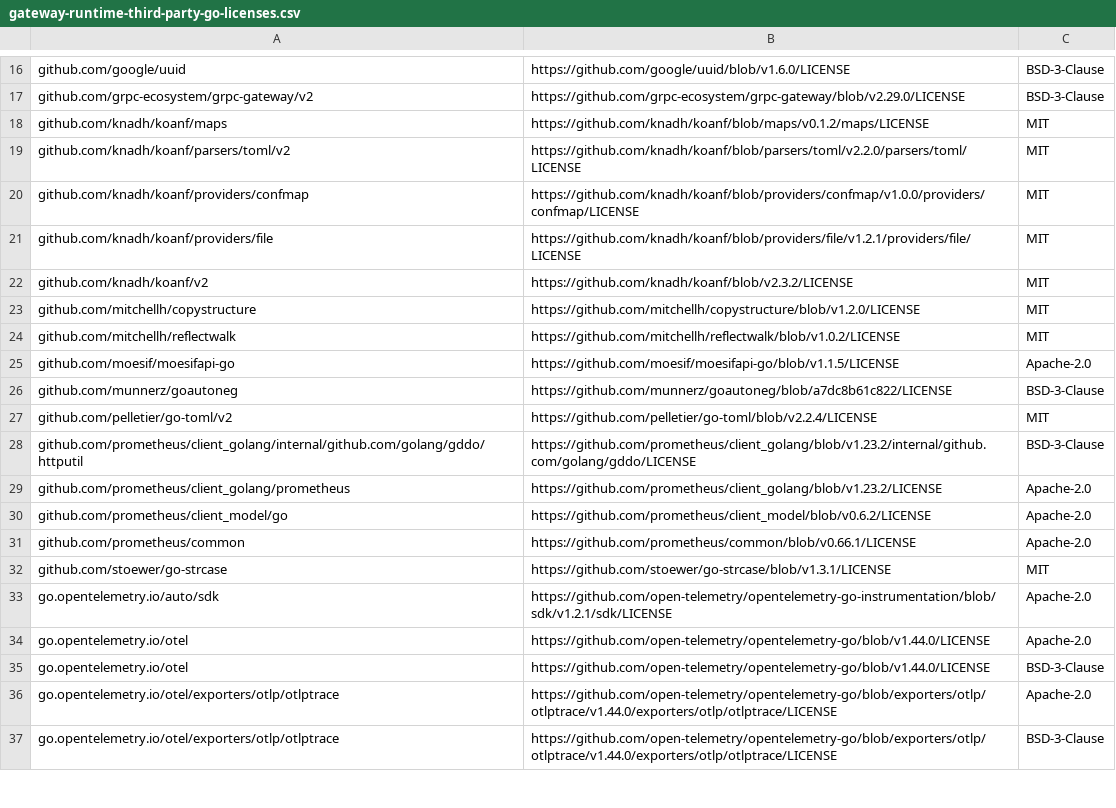
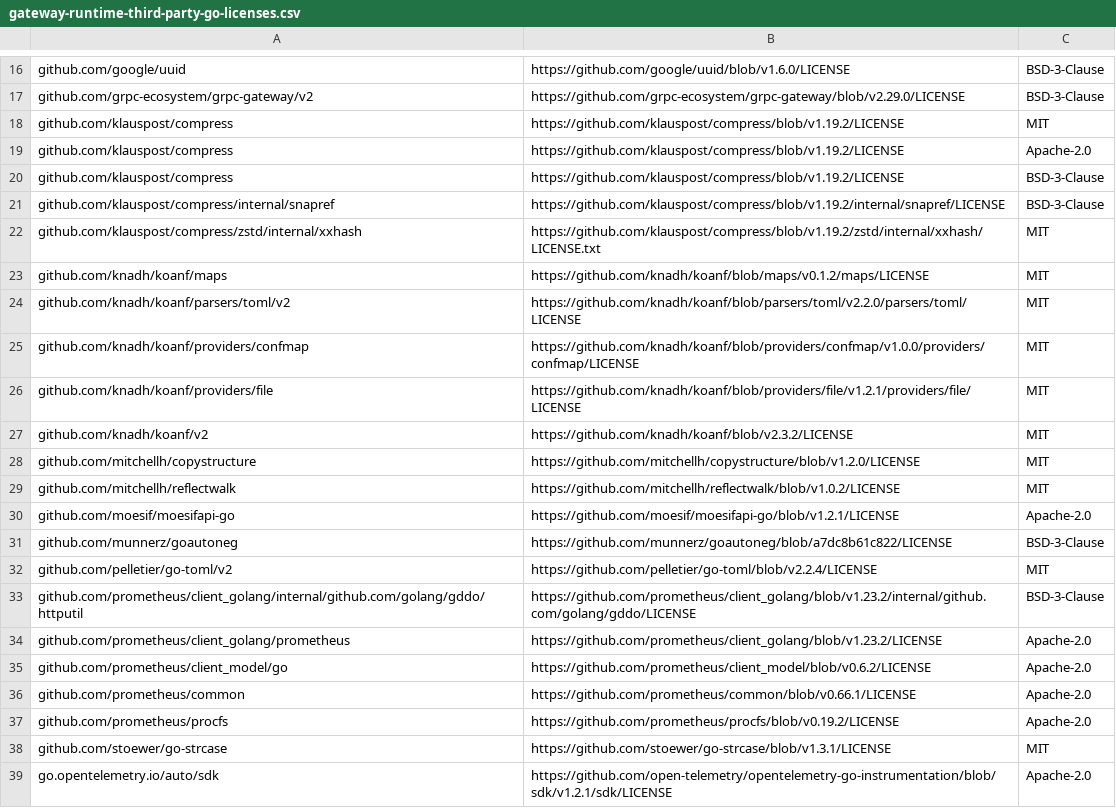
Before and after one commit to wso2/api-platform, a CSV file: license-reports/go/gateway-runtime-third-party-go-licenses.csv, drawn as a sheet; only a part is shown, gaps mark what is left out; the shorter side is filled out with more unchanged rows.

Commit message:
Update Go third-party license reports

```diff
--- a/license-reports/go/gateway-runtime-third-party-go-licenses.csv
+++ b/license-reports/go/gateway-runtime-third-party-go-licenses.csv
@@ -17,2 +17,7 @@ github.com/google/uuid,https://github.com/google/uuid/blob/v1.6.0/LICENSE,BSD-3-
 github.com/grpc-ecosystem/grpc-gateway/v2,https://github.com/grpc-ecosystem/grpc-gateway/blob/v2.29.0/LICENSE,BSD-3-Clause
+github.com/klauspost/compress,https://github.com/klauspost/compress/blob/v1.19.2/LICENSE,MIT
+github.com/klauspost/compress,https://github.com/klauspost/compress/blob/v1.19.2/LICENSE,Apache-2.0
+github.com/klauspost/compress,https://github.com/klauspost/compress/blob/v1.19.2/LICENSE,BSD-3-Clause
+github.com/klauspost/compress/internal/snapref,https://github.com/klauspost/compress/blob/v1.19.2/internal/snapref/LICENSE,BSD-3-Clause
+github.com/klauspost/compress/zstd/internal/xxhash,https://github.com/klauspost/compress/blob/v1.19.2/zstd/internal/xxhash/LICENSE.txt,MIT
 github.com/knadh/koanf/maps,https://github.com/knadh/koanf/blob/maps/v0.1.2/maps/LICENSE,MIT
@@ -24,3 +29,3 @@ github.com/mitchellh/copystructure,https://github.com/mitchellh/copystructure/bl
 github.com/mitchellh/reflectwalk,https://github.com/mitchellh/reflectwalk/blob/v1.0.2/LICENSE,MIT
-github.com/moesif/moesifapi-go,https://github.com/moesif/moesifapi-go/blob/v1.1.5/LICENSE,Apache-2.0
+github.com/moesif/moesifapi-go,https://github.com/moesif/moesifapi-go/blob/v1.2.1/LICENSE,Apache-2.0
 github.com/munnerz/goautoneg,https://github.com/munnerz/goautoneg/blob/a7dc8b61c822/LICENSE,BSD-3-Clause
@@ -31,2 +36,3 @@ github.com/prometheus/client_model/go,https://github.com/prometheus/client_model
 github.com/prometheus/common,https://github.com/prometheus/common/blob/v0.66.1/LICENSE,Apache-2.0
+github.com/prometheus/procfs,https://github.com/prometheus/procfs/blob/v0.19.2/LICENSE,Apache-2.0
 github.com/stoewer/go-strcase,https://github.com/stoewer/go-strcase/blob/v1.3.1/LICENSE,MIT
```
Also changed, not shown: license-reports/go/gateway-controller-third-party-go-licenses.csv, 2 other files.
